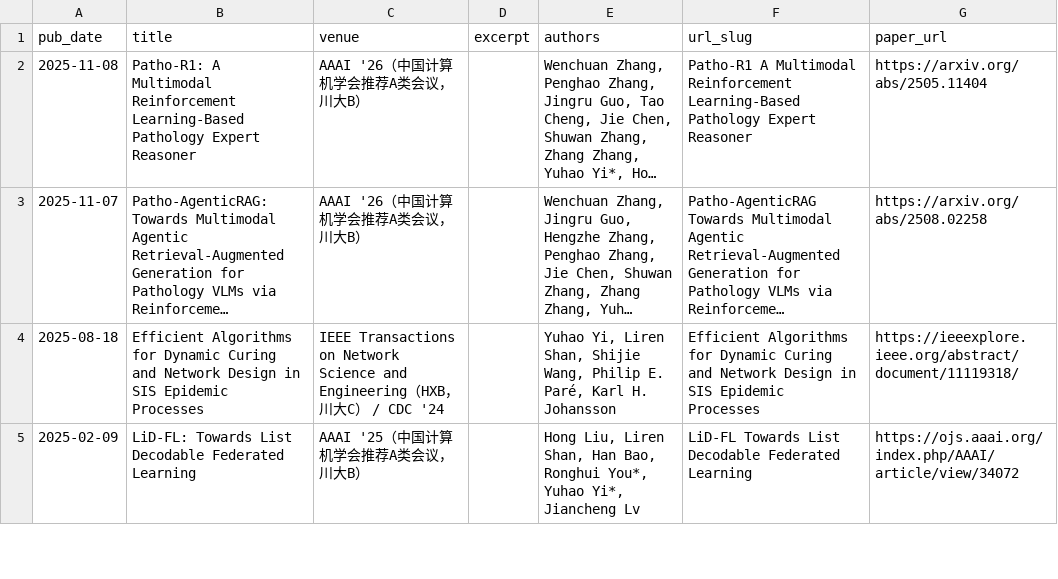
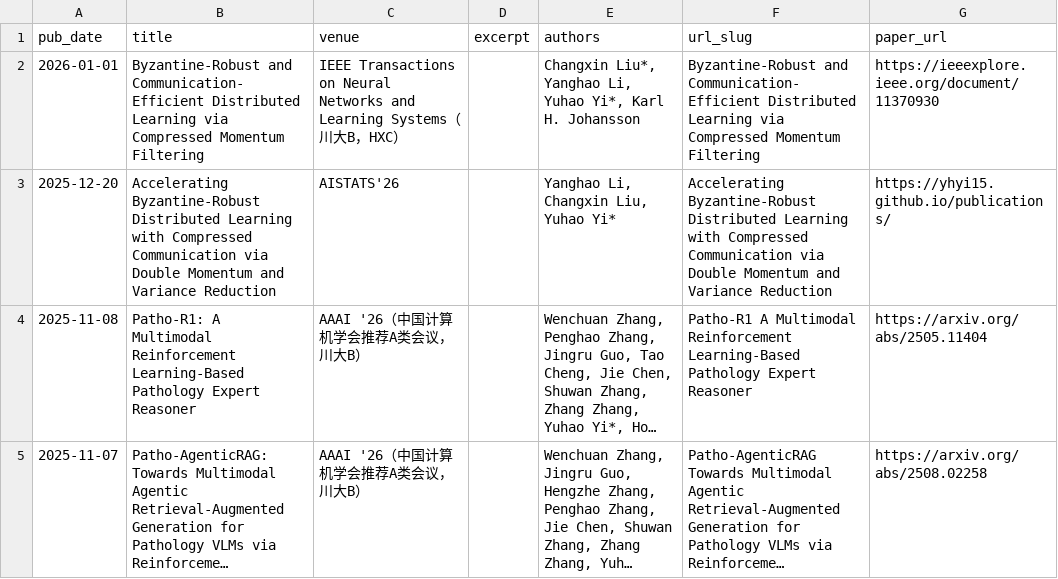
Before and after one commit to yhyi15/yhyi15.github.io, a TSV file: markdown_generator/publications.tsv, drawn as a sheet; only a part is shown; the shorter side is filled out with more unchanged rows; long unchanged cells end in …; the diff names each change by its address in the sheet, - before the commit and + after, or states it on an @@ line.

```diff
--- a/markdown_generator/publications.tsv
+++ b/markdown_generator/publications.tsv
+row 2: 2026-01-01 | Byzantine-Robust and Communication-Efficient Distributed Learning via Compressed Momentum Filtering | IEEE Transactions on Neural Networks and Learning Systems（川大B，HXC） |  | Changxin Liu*, Yanghao Li, Yuhao Yi*, Karl H. Johansson | Byzantine-Robust and Communication-Efficient Distributed Learning via Compressed Momentum Filtering | https://ieeexplore.ieee.org/document/11370930
+row 3: 2025-12-20 | Accelerating Byzantine-Robust Distributed Learning with Compressed Communication via Double Momentum and Variance Reduction | AISTATS'26 |  | Yanghao Li, Changxin Liu, Yuhao Yi* | Accelerating Byzantine-Robust Distributed Learning with Compressed Communication via Double Momentum and Variance Reduction | https://yhyi15.github.io/publications/
```
Also changed, not shown: 3 other files.
